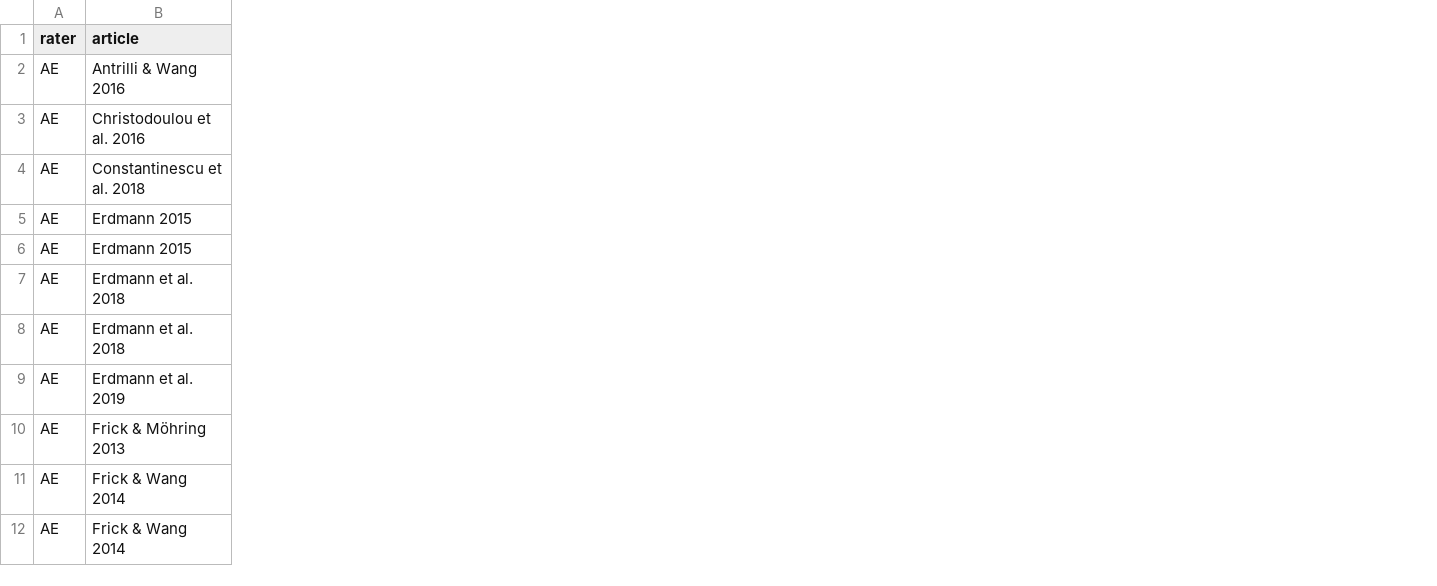
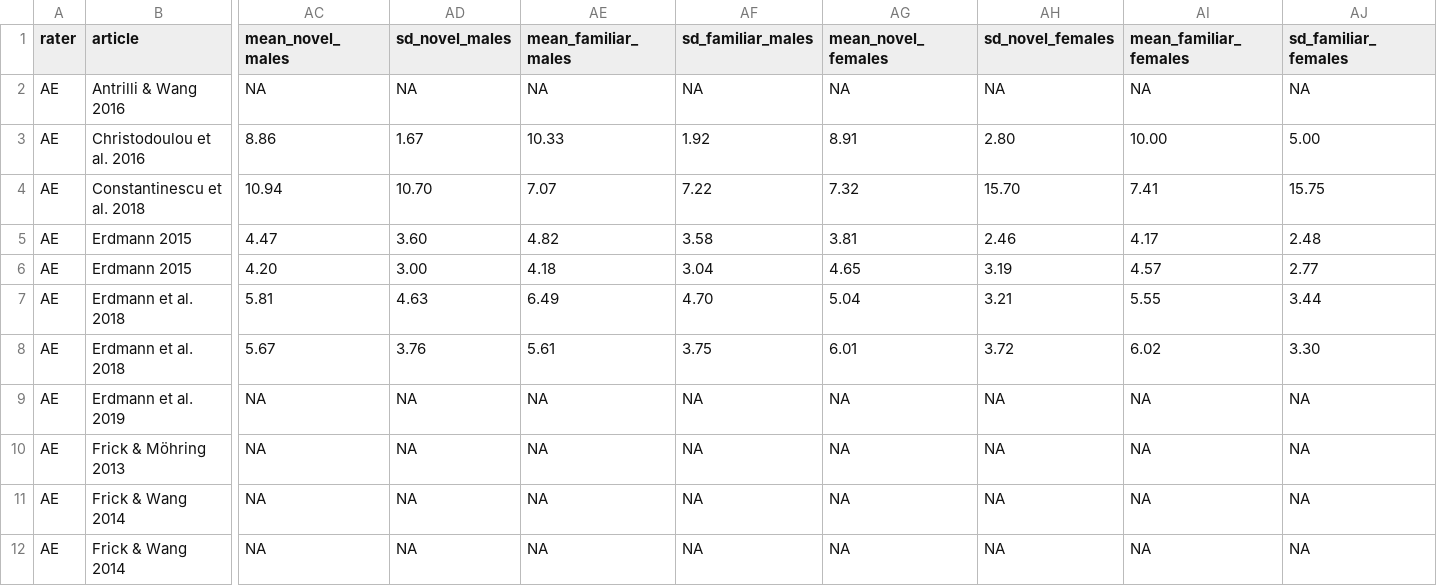
Before and after one commit to SkeideLab/meta_rotation, a TSV file: data/04_gender.tsv, drawn as a sheet; only a part is shown, gaps mark what is left out; the diff names each change by its address in the sheet, - before the commit and + after, or states it on an @@ line.

Commit message:
Add condition means to gender sheet

```diff
--- a/data/04_gender.tsv
+++ b/data/04_gender.tsv
+column AC (mean_novel_males), rows 2-12: NA | 8.86 | 10.94 | 4.47 | 4.20 | 5.81 | 5.67 | NA | NA | NA | NA
+column AD (sd_novel_males), rows 2-12: NA | 1.67 | 10.70 | 3.60 | 3.00 | 4.63 | 3.76 | NA | NA | NA | NA
+column AE (mean_familiar_males), rows 2-12: NA | 10.33 | 7.07 | 4.82 | 4.18 | 6.49 | 5.61 | NA | NA | NA | NA
+column AF (sd_familiar_males), rows 2-12: NA | 1.92 | 7.22 | 3.58 | 3.04 | 4.70 | 3.75 | NA | NA | NA | NA
+column AG (mean_novel_females), rows 2-12: NA | 8.91 | 7.32 | 3.81 | 4.65 | 5.04 | 6.01 | NA | NA | NA | NA
+column AH (sd_novel_females), rows 2-12: NA | 2.80 | 15.70 | 2.46 | 3.19 | 3.21 | 3.72 | NA | NA | NA | NA
+column AI (mean_familiar_females), rows 2-12: NA | 10.00 | 7.41 | 4.17 | 4.57 | 5.55 | 6.02 | NA | NA | NA | NA
+column AJ (sd_familiar_females), rows 2-12: NA | 5.00 | 15.75 | 2.48 | 2.77 | 3.44 | 3.30 | NA | NA | NA | NA
```
